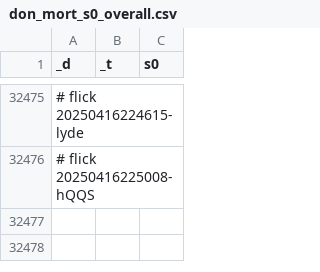
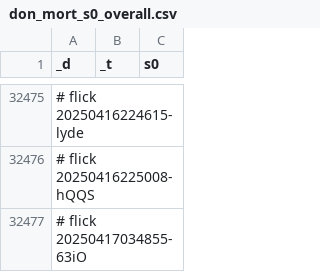
Before and after one commit to abikesa/facade, a CSV file: kitabo/ensi/ukubona/donorcase/test2/assets/csv/don_mort_s0_overall.csv, drawn as a sheet; only a part is shown, gaps mark what is left out.

Commit message:
kitabo/ensi/ukubona/donorcase/test2/assets/csv/don_mort_s0_overall.csv

```diff
--- a/kitabo/ensi/ukubona/donorcase/test2/assets/csv/don_mort_s0_overall.csv
+++ b/kitabo/ensi/ukubona/donorcase/test2/assets/csv/don_mort_s0_overall.csv
@@ -32476 +32476,2 @@ _d,_t,s0
 # flick 20250416225008-hQQS
+# flick 20250417034855-63iO
```
